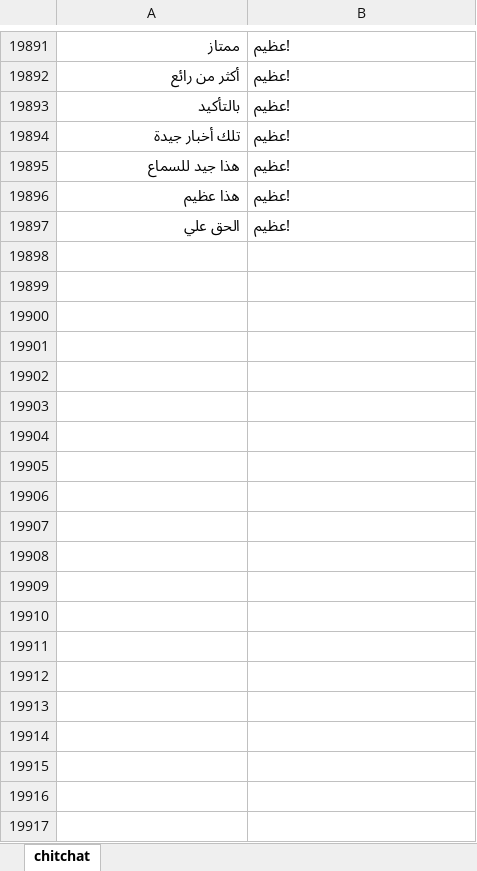
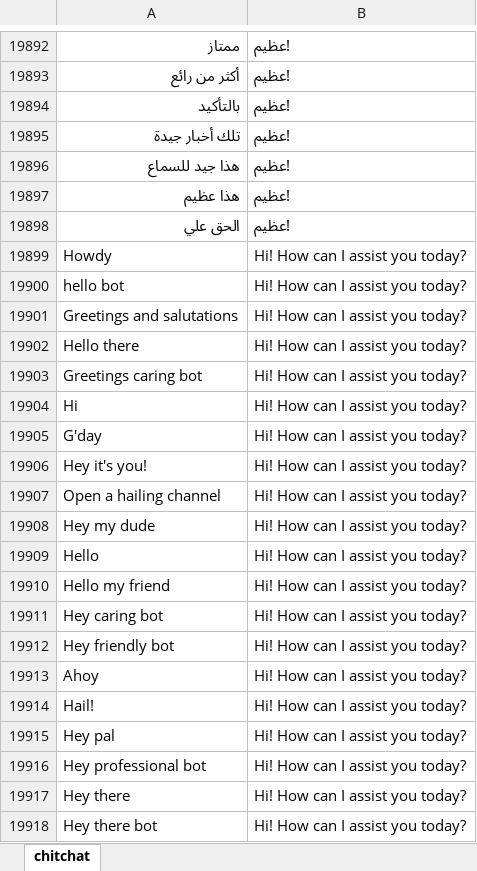
Before and after one commit to AtmehEsraa/ChitChatArabic-English, an Excel workbook: chitchat.xlsx, sheet chitchat, drawn as a sheet; only a part is shown, gaps mark what is left out; values as stored, in another font and other column widths than the file's, no borders; the diff covers the shown part only; the diff names each change by its address in the sheet, - before the commit and + after, or states it on an @@ line.

Commit message:
Add files via upload

```diff
--- a/chitchat.xlsx (sheet chitchat)
+++ b/chitchat.xlsx (sheet chitchat)
+row 19899: Howdy | Hi! How can I assist you today?
+row 19900: hello bot | Hi! How can I assist you today?
+row 19901: Greetings and salutations | Hi! How can I assist you today?
+row 19902: Hello there | Hi! How can I assist you today?
+row 19903: Greetings caring bot | Hi! How can I assist you today?
+row 19904: Hi | Hi! How can I assist you today?
+row 19905: G'day | Hi! How can I assist you today?
+row 19906: Hey it's you! | Hi! How can I assist you today?
+row 19907: Open a hailing channel | Hi! How can I assist you today?
+row 19908: Hey my dude | Hi! How can I assist you today?
+row 19909: Hello | Hi! How can I assist you today?
+row 19910: Hello my friend | Hi! How can I assist you today?
+row 19911: Hey caring bot | Hi! How can I assist you today?
+row 19912: Hey friendly bot | Hi! How can I assist you today?
+row 19913: Ahoy | Hi! How can I assist you today?
+row 19914: Hail! | Hi! How can I assist you today?
+row 19915: Hey pal | Hi! How can I assist you today?
+row 19916: Hey professional bot | Hi! How can I assist you today?
+row 19917: Hey there | Hi! How can I assist you today?
+row 19918: Hey there bot | Hi! How can I assist you today?
```
Also changed, not shown: 241 added rows elsewhere in this sheet.
